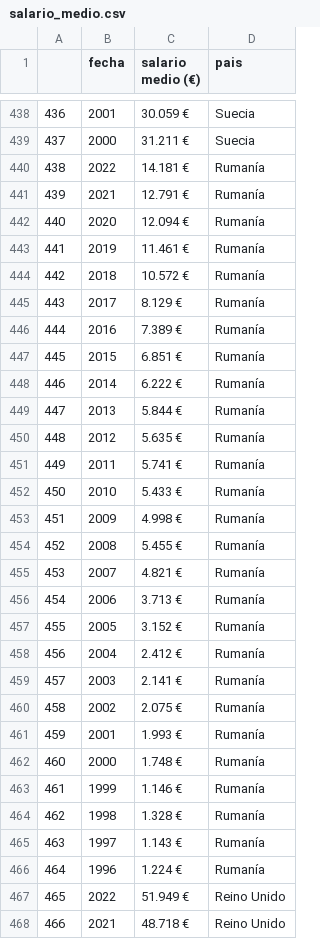
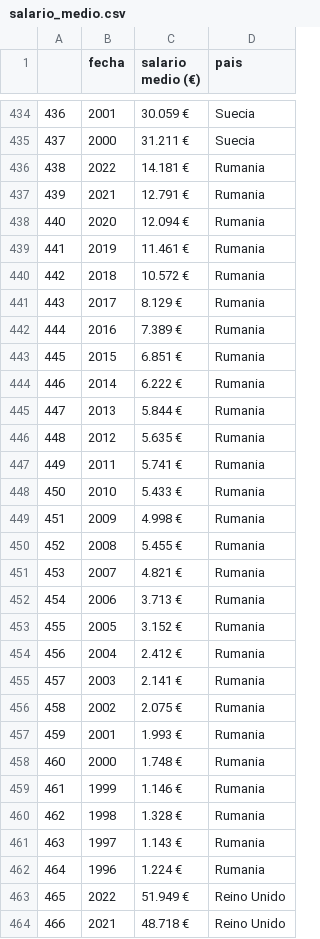
Before and after one commit to OscarToorres/BigData-IA, a CSV file: BigData/Proyecto/salario_medio.csv, drawn as a sheet; only a part is shown, gaps mark what is left out; the diff covers the shown part only.

```diff
--- a/BigData/Proyecto/salario_medio.csv
+++ b/BigData/Proyecto/salario_medio.csv
@@ -439,29 +435,29 @@
 437,2000,31.211 €,Suecia
-438,2022,14.181 €,Rumanía
-439,2021,12.791 €,Rumanía
-440,2020,12.094 €,Rumanía
-441,2019,11.461 €,Rumanía
-442,2018,10.572 €,Rumanía
-443,2017,8.129 €,Rumanía
-444,2016,7.389 €,Rumanía
-445,2015,6.851 €,Rumanía
-446,2014,6.222 €,Rumanía
-447,2013,5.844 €,Rumanía
-448,2012,5.635 €,Rumanía
-449,2011,5.741 €,Rumanía
-450,2010,5.433 €,Rumanía
-451,2009,4.998 €,Rumanía
-452,2008,5.455 €,Rumanía
-453,2007,4.821 €,Rumanía
-454,2006,3.713 €,Rumanía
-455,2005,3.152 €,Rumanía
-456,2004,2.412 €,Rumanía
-457,2003,2.141 €,Rumanía
-458,2002,2.075 €,Rumanía
-459,2001,1.993 €,Rumanía
-460,2000,1.748 €,Rumanía
-461,1999,1.146 €,Rumanía
-462,1998,1.328 €,Rumanía
-463,1997,1.143 €,Rumanía
-464,1996,1.224 €,Rumanía
+438,2022,14.181 €,Rumania
+439,2021,12.791 €,Rumania
+440,2020,12.094 €,Rumania
+441,2019,11.461 €,Rumania
+442,2018,10.572 €,Rumania
+443,2017,8.129 €,Rumania
+444,2016,7.389 €,Rumania
+445,2015,6.851 €,Rumania
+446,2014,6.222 €,Rumania
+447,2013,5.844 €,Rumania
+448,2012,5.635 €,Rumania
+449,2011,5.741 €,Rumania
+450,2010,5.433 €,Rumania
+451,2009,4.998 €,Rumania
+452,2008,5.455 €,Rumania
+453,2007,4.821 €,Rumania
+454,2006,3.713 €,Rumania
+455,2005,3.152 €,Rumania
+456,2004,2.412 €,Rumania
+457,2003,2.141 €,Rumania
+458,2002,2.075 €,Rumania
+459,2001,1.993 €,Rumania
+460,2000,1.748 €,Rumania
+461,1999,1.146 €,Rumania
+462,1998,1.328 €,Rumania
+463,1997,1.143 €,Rumania
+464,1996,1.224 €,Rumania
 465,2022,51.949 €,Reino Unido
```
Also changed, not shown: 4 removed rows and 111 edited cells elsewhere in this file, 6 other files.
